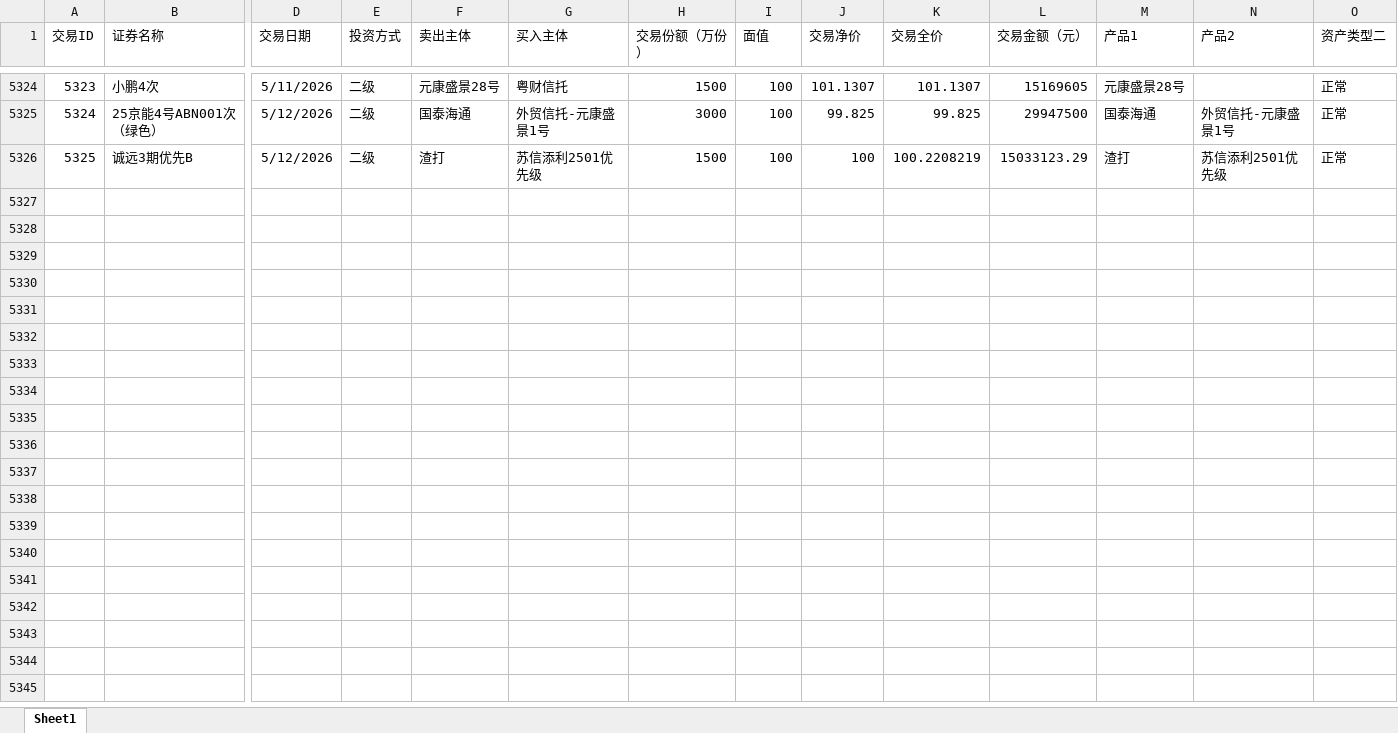
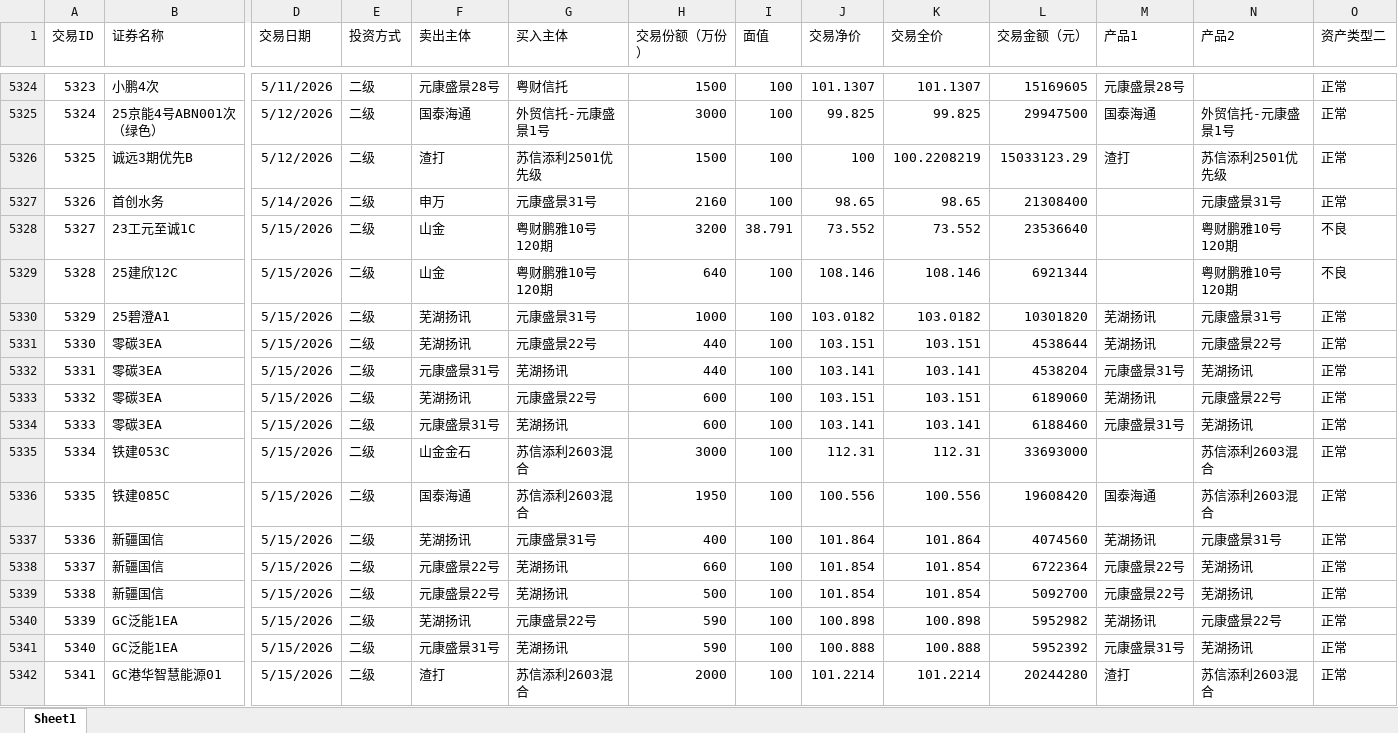
Before and after one commit to Amyamini/ABS_abs, an Excel workbook: 交易记录.xlsx, sheet Sheet1, drawn as a sheet; only a part is shown, gaps mark what is left out; values as stored, in another font and other column widths than the file's, no borders; rows hold the shown columns only; the diff names each change by its address in the sheet, - before the commit and + after, or states it on an @@ line.

```diff
--- a/交易记录.xlsx (sheet Sheet1)
+++ b/交易记录.xlsx (sheet Sheet1)
+row 5327: 5326 | 首创水务 | 5/14/2026 | 二级 | 申万 | 元康盛景31号 | 2160 | 100 | 98.65 | 98.65 | 21308400 |  | 元康盛景31号 | 正常
+row 5328: 5327 | 23工元至诚1C | 5/15/2026 | 二级 | 山金 | 粤财鹏雅10号120期 | 3200 | 38.791 | 73.552 | 73.552 | 23536640 |  | 粤财鹏雅10号120期 | 不良
+row 5329: 5328 | 25建欣12C | 5/15/2026 | 二级 | 山金 | 粤财鹏雅10号120期 | 640 | 100 | 108.146 | 108.146 | 6921344 |  | 粤财鹏雅10号120期 | 不良
+row 5330: 5329 | 25碧澄A1 | 5/15/2026 | 二级 | 芜湖扬讯 | 元康盛景31号 | 1000 | 100 | 103.0182 | 103.0182 | 10301820 | 芜湖扬讯 | 元康盛景31号 | 正常
+row 5331: 5330 | 零碳3EA | 5/15/2026 | 二级 | 芜湖扬讯 | 元康盛景22号 | 440 | 100 | 103.151 | 103.151 | 4538644 | 芜湖扬讯 | 元康盛景22号 | 正常
+row 5332: 5331 | 零碳3EA | 5/15/2026 | 二级 | 元康盛景31号 | 芜湖扬讯 | 440 | 100 | 103.141 | 103.141 | 4538204 | 元康盛景31号 | 芜湖扬讯 | 正常
+row 5333: 5332 | 零碳3EA | 5/15/2026 | 二级 | 芜湖扬讯 | 元康盛景22号 | 600 | 100 | 103.151 | 103.151 | 6189060 | 芜湖扬讯 | 元康盛景22号 | 正常
+row 5334: 5333 | 零碳3EA | 5/15/2026 | 二级 | 元康盛景31号 | 芜湖扬讯 | 600 | 100 | 103.141 | 103.141 | 6188460 | 元康盛景31号 | 芜湖扬讯 | 正常
+row 5335: 5334 | 铁建053C | 5/15/2026 | 二级 | 山金金石 | 苏信添利2603混合 | 3000 | 100 | 112.31 | 112.31 | 33693000 |  | 苏信添利2603混合 | 正常
+row 5336: 5335 | 铁建085C | 5/15/2026 | 二级 | 国泰海通 | 苏信添利2603混合 | 1950 | 100 | 100.556 | 100.556 | 19608420 | 国泰海通 | 苏信添利2603混合 | 正常
+row 5337: 5336 | 新疆国信 | 5/15/2026 | 二级 | 芜湖扬讯 | 元康盛景31号 | 400 | 100 | 101.864 | 101.864 | 4074560 | 芜湖扬讯 | 元康盛景31号 | 正常
+row 5338: 5337 | 新疆国信 | 5/15/2026 | 二级 | 元康盛景22号 | 芜湖扬讯 | 660 | 100 | 101.854 | 101.854 | 6722364 | 元康盛景22号 | 芜湖扬讯 | 正常
+row 5339: 5338 | 新疆国信 | 5/15/2026 | 二级 | 元康盛景22号 | 芜湖扬讯 | 500 | 100 | 101.854 | 101.854 | 5092700 | 元康盛景22号 | 芜湖扬讯 | 正常
+row 5340: 5339 | GC泛能1EA | 5/15/2026 | 二级 | 芜湖扬讯 | 元康盛景22号 | 590 | 100 | 100.898 | 100.898 | 5952982 | 芜湖扬讯 | 元康盛景22号 | 正常
+row 5341: 5340 | GC泛能1EA | 5/15/2026 | 二级 | 元康盛景31号 | 芜湖扬讯 | 590 | 100 | 100.888 | 100.888 | 5952392 | 元康盛景31号 | 芜湖扬讯 | 正常
+row 5342: 5341 | GC港华智慧能源01 | 5/15/2026 | 二级 | 渣打 | 苏信添利2603混合 | 2000 | 100 | 101.2214 | 101.2214 | 20244280 | 渣打 | 苏信添利2603混合 | 正常
```
Also changed, not shown: 1 other file.
